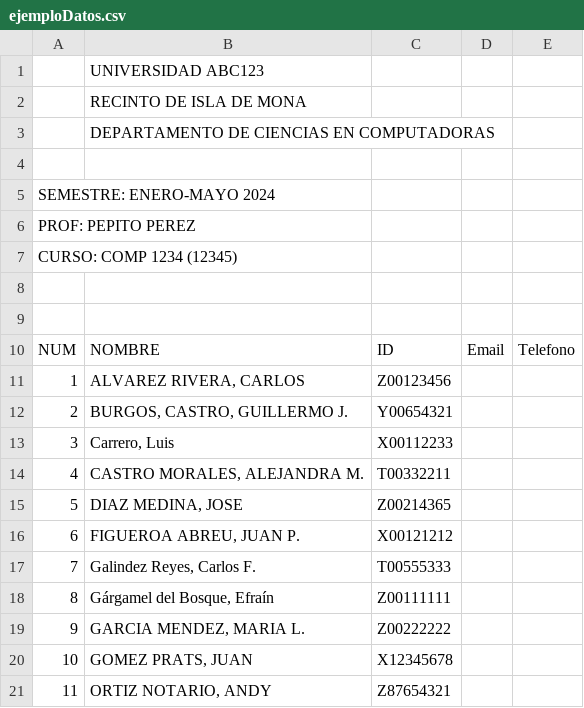
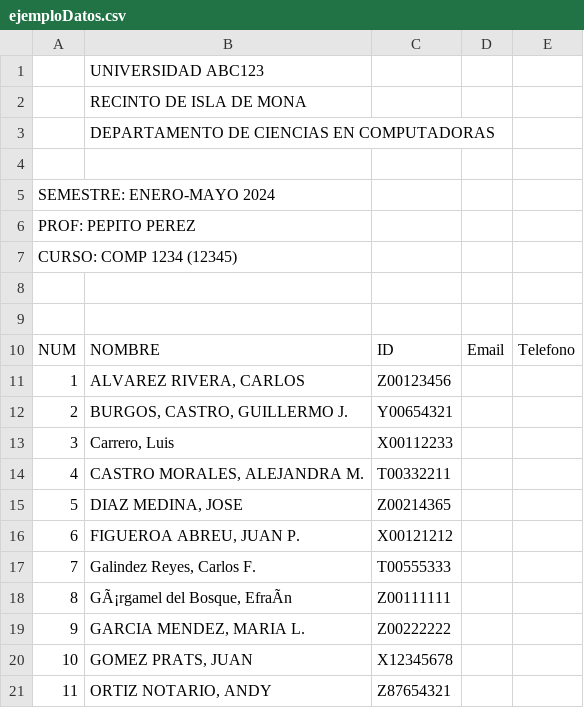
Before and after one commit to wakkoTheWarner/newProyectoTeam3, a CSV file: Resources/Output/ejemploDatos.csv, drawn as a sheet; the diff names each change by its address in the sheet, - before the commit and + after, or states it on an @@ line.

Commit message:
Add detailed comments and update author attributions
This commit inserts detailed comments for various functions and class definitions in main.py to improve code maintainability. It also updates the author attributions in README.md. A correction was also made in the example data file to improve the encoding of a record.

```diff
--- a/Resources/Output/ejemploDatos.csv
+++ b/Resources/Output/ejemploDatos.csv
-B18: Gárgamel del Bosque, Efraín
+B18: GÃ¡rgamel del Bosque, EfraÃn
```
Also changed, not shown: 2 other files.
